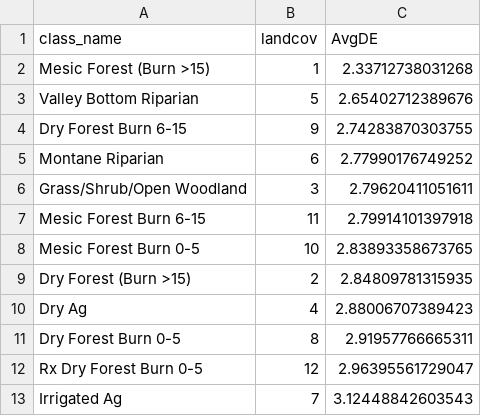
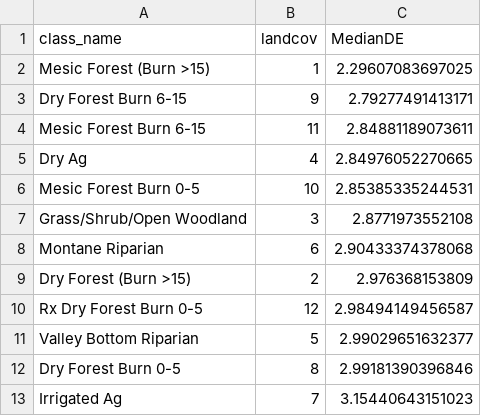
Before and after one commit to kjbark3r/Vegetation, a CSV file: DE-by-landcover.csv, drawn as a sheet.

Commit message:
Used median rather than average DE to compare between landcover types (bc many were skewed)

```diff
--- a/DE-by-landcover.csv
+++ b/DE-by-landcover.csv
@@ -1,13 +1,13 @@
-"class_name","landcov","AvgDE"
-"Mesic Forest (Burn >15)","1",2.33712738031268
-"Valley Bottom Riparian","5",2.65402712389676
-"Dry Forest Burn 6-15","9",2.74283870303755
-"Montane Riparian","6",2.77990176749252
-"Grass/Shrub/Open Woodland","3",2.79620411051611
-"Mesic Forest Burn 6-15","11",2.79914101397918
-"Mesic Forest Burn 0-5","10",2.83893358673765
-"Dry Forest (Burn >15)","2",2.84809781315935
-"Dry Ag","4",2.88006707389423
-"Dry Forest Burn 0-5","8",2.91957766665311
-"Rx Dry Forest Burn 0-5","12",2.96395561729047
-"Irrigated Ag","7",3.12448842603543
+"class_name","landcov","MedianDE"
+"Mesic Forest (Burn >15)",1,2.29607083697025
+"Dry Forest Burn 6-15",9,2.79277491413171
+"Mesic Forest Burn 6-15",11,2.84881189073611
+"Dry Ag",4,2.84976052270665
+"Mesic Forest Burn 0-5",10,2.85385335244531
+"Grass/Shrub/Open Woodland",3,2.8771973552108
+"Montane Riparian",6,2.90433374378068
+"Dry Forest (Burn >15)",2,2.976368153809
+"Rx Dry Forest Burn 0-5",12,2.98494149456587
+"Valley Bottom Riparian",5,2.99029651632377
+"Dry Forest Burn 0-5",8,2.99181390396846
+"Irrigated Ag",7,3.15440643151023
```
Also changed, not shown: 1 other file.
